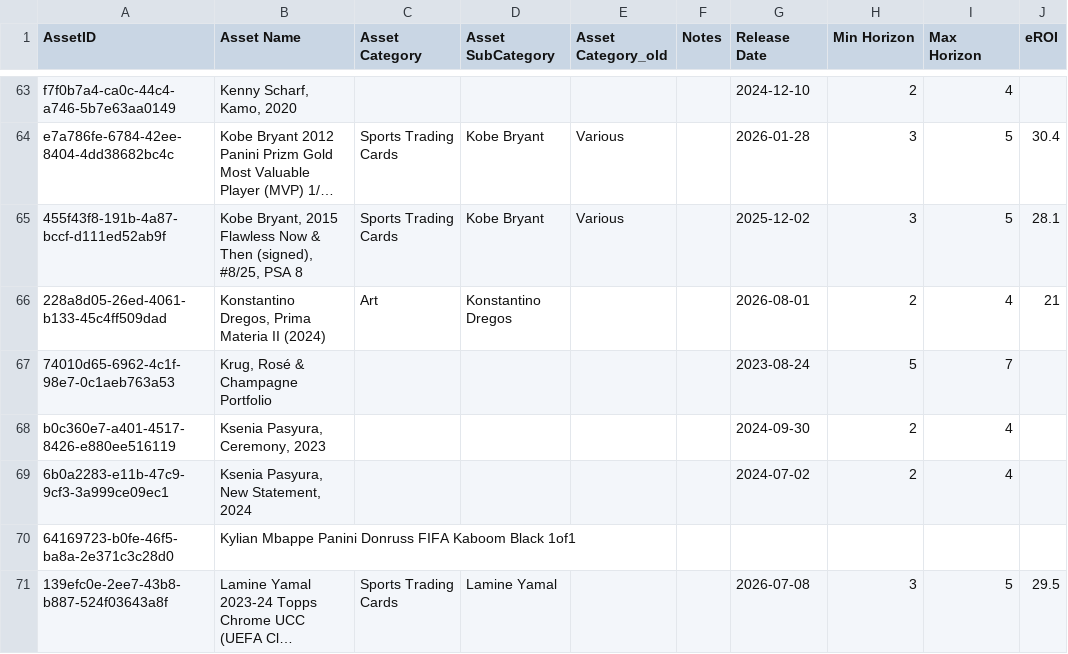
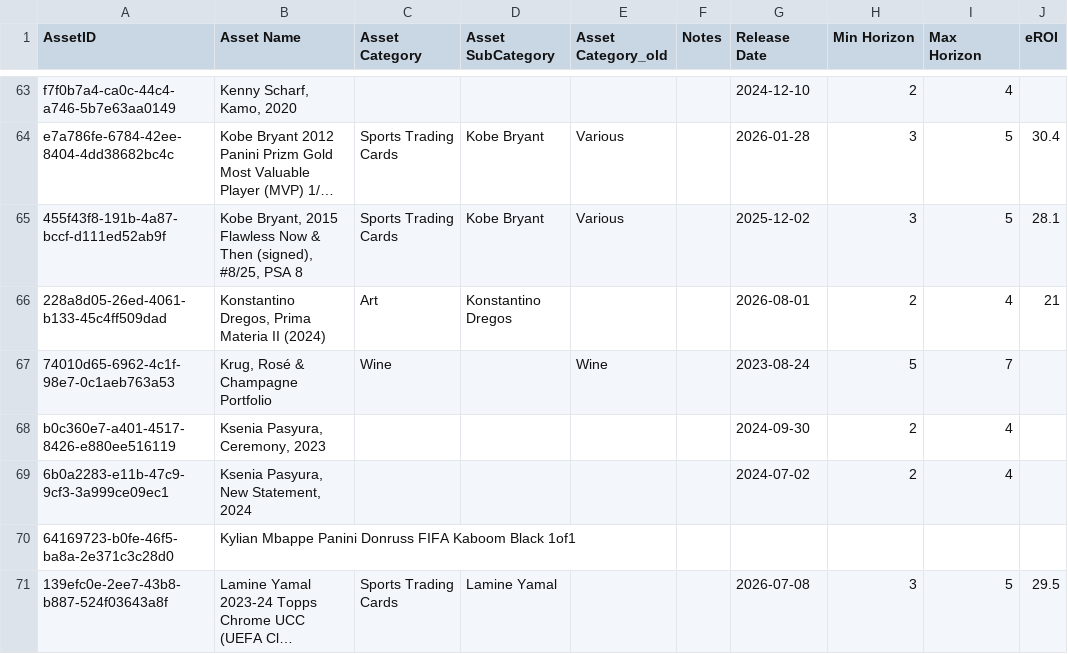
Before and after one commit to Munotstadt/splintdatacollector, a CSV file: data/stammdaten.csv, drawn as a sheet; only a part is shown, gaps mark what is left out; long unchanged cells end in …; the diff names each change by its address in the sheet, - before the commit and + after, or states it on an @@ line.

Commit message:
Stammdaten aktualisiert – 04.08.2026 19:08:03

```diff
--- a/data/stammdaten.csv
+++ b/data/stammdaten.csv
-C67 (Asset Category): (empty)
+C67 (Asset Category): Wine
-E67 (Asset Category_old): (empty)
+E67 (Asset Category_old): Wine
```
